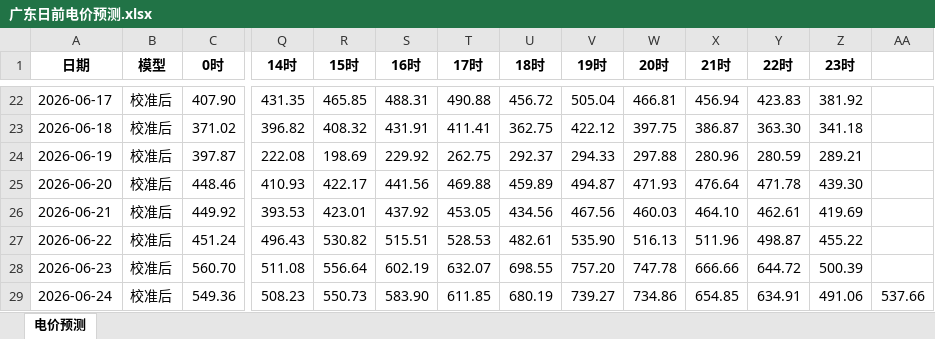
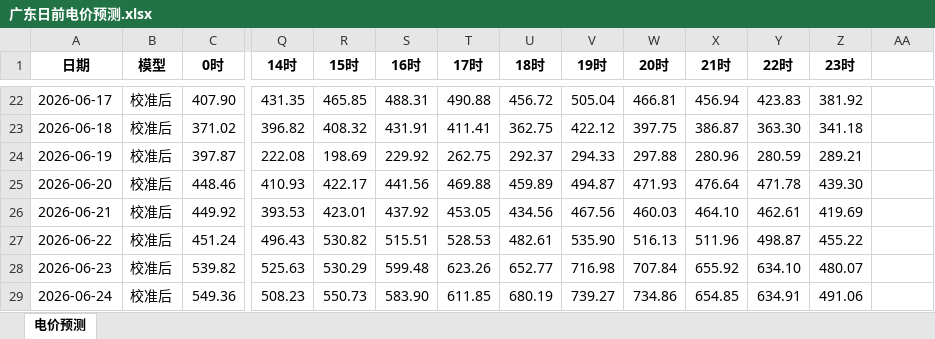
Before and after one commit to K464k88dn5-sudo/power_market_dashboard, an Excel workbook: 广东日前电价预测.xlsx, sheet 电价预测, drawn as a sheet; only a part is shown, gaps mark what is left out; values as stored, in another font and other column widths than the file's, no borders; removed rows and columns are numbered as before the commit, all else as after; rows hold the shown columns only; the diff names each change by its address in the sheet, - before the commit and + after, or states it on an @@ line.

Commit message:
data: 2026-06-24 更新电价+检修数据

```diff
--- a/广东日前电价预测.xlsx (sheet 电价预测)
+++ b/广东日前电价预测.xlsx (sheet 电价预测)
-row 28: 2026-06-23 | 校准后 | 560.70 | 511.08 | 556.64 | 602.19 | 632.07 | 698.55 | 757.20 | 747.78 | 666.66 | 644.72 | 500.39
+row 28: 2026-06-23 | 校准后 | 539.82 | 525.63 | 530.29 | 599.48 | 623.26 | 652.77 | 716.98 | 707.84 | 655.92 | 634.10 | 480.07
-AA29: 537.66
+AA29: (empty)
```
